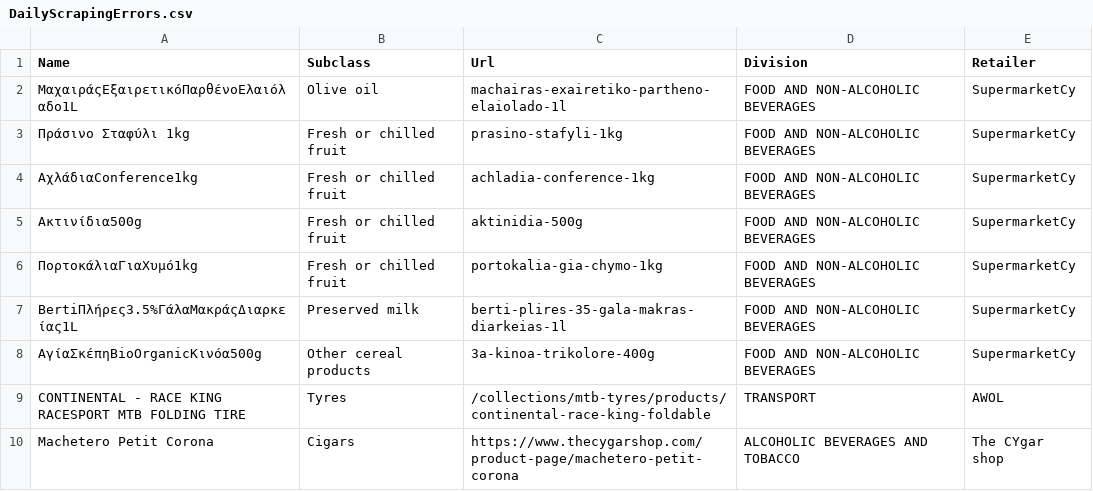
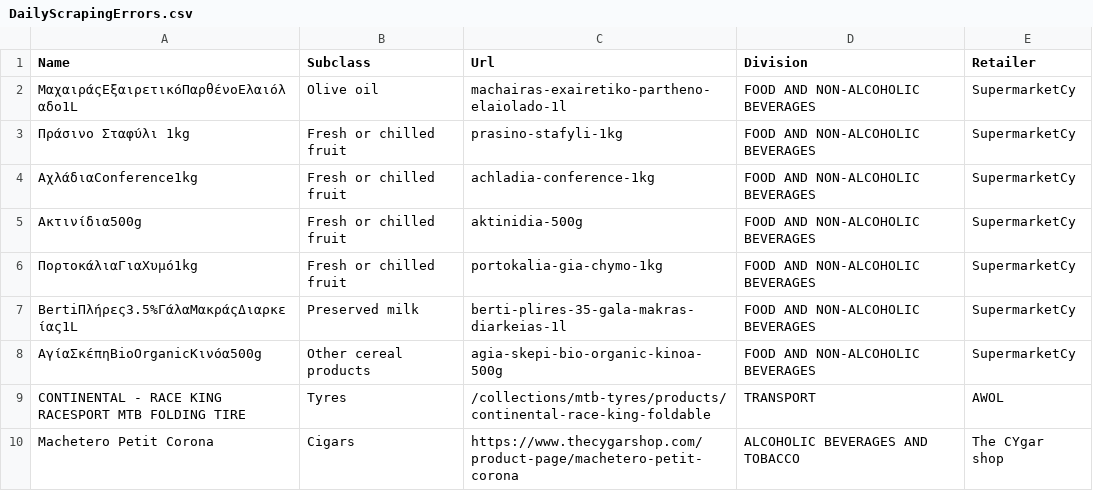
Before and after one commit to kvitalis/CyBPP, a CSV file: Datasets/DailyScrapingErrors.csv, drawn as a sheet.

Commit message:
Update DailyScrapingErrors.csv

```diff
--- a/Datasets/DailyScrapingErrors.csv
+++ b/Datasets/DailyScrapingErrors.csv
@@ -7,3 +7,3 @@ Name,Subclass,Url,Division,Retailer
 BertiΠλήρες3.5%ΓάλαΜακράςΔιαρκείας1L,Preserved milk,berti-plires-35-gala-makras-diarkeias-1l,FOOD AND NON-ALCOHOLIC BEVERAGES,SupermarketCy
-ΑγίαΣκέπηBioOrganicΚινόα500g,Other cereal products,3a-kinoa-trikolore-400g,FOOD AND NON-ALCOHOLIC BEVERAGES,SupermarketCy
+ΑγίαΣκέπηBioOrganicΚινόα500g,Other cereal products,agia-skepi-bio-organic-kinoa-500g,FOOD AND NON-ALCOHOLIC BEVERAGES,SupermarketCy
 CONTINENTAL - RACE KING RACESPORT MTB FOLDING TIRE,Tyres,/collections/mtb-tyres/products/continental-race-king-foldable,TRANSPORT,AWOL
```
